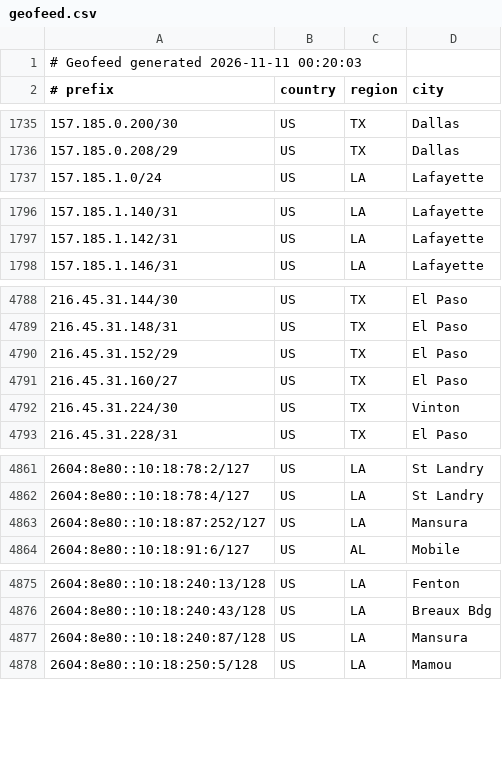
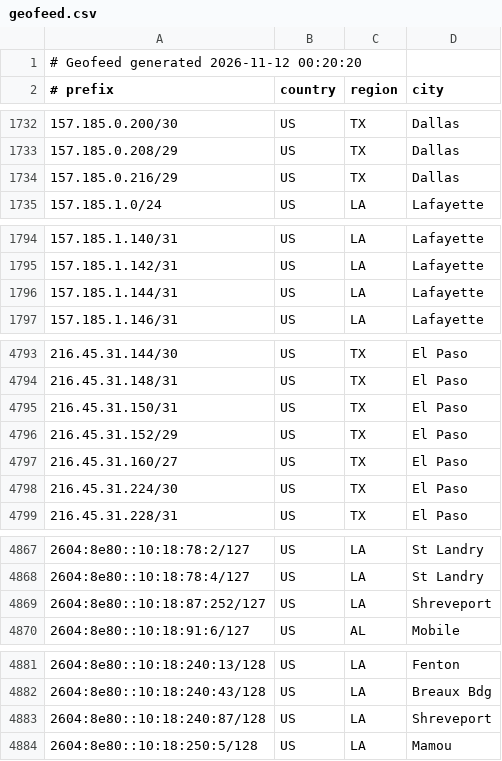
Before and after one commit to conterranae/geofeed, a CSV file: geofeed.csv, drawn as a sheet; only a part is shown, gaps mark what is left out; the diff covers the shown part only.

Commit message:
Update geofeed - 2026-11-12 00:20:50

```diff
--- a/geofeed.csv
+++ b/geofeed.csv
@@ -1,2 +1,2 @@
-# Geofeed generated 2026-11-11 00:20:03
+# Geofeed generated 2026-11-12 00:20:20
 # prefix,country,region,city
@@ -1736,2 +1733,3 @@
 157.185.0.208/29,US,TX,Dallas
+157.185.0.216/29,US,TX,Dallas
 157.185.1.0/24,US,LA,Lafayette
@@ -1797,2 +1795,3 @@
 157.185.1.142/31,US,LA,Lafayette
+157.185.1.144/31,US,LA,Lafayette
 157.185.1.146/31,US,LA,Lafayette
@@ -4789,5 +4794,6 @@
 216.45.31.148/31,US,TX,El Paso
+216.45.31.150/31,US,TX,El Paso
 216.45.31.152/29,US,TX,El Paso
 216.45.31.160/27,US,TX,El Paso
-216.45.31.224/30,US,TX,Vinton
+216.45.31.224/30,US,TX,El Paso
 216.45.31.228/31,US,TX,El Paso
@@ -4862,3 +4868,3 @@
 2604:8e80::10:18:78:4/127,US,LA,St Landry
-2604:8e80::10:18:87:252/127,US,LA,Mansura
+2604:8e80::10:18:87:252/127,US,LA,Shreveport
 2604:8e80::10:18:91:6/127,US,AL,Mobile
@@ -4876,3 +4882,3 @@
 2604:8e80::10:18:240:43/128,US,LA,Breaux Bdg
-2604:8e80::10:18:240:87/128,US,LA,Mansura
+2604:8e80::10:18:240:87/128,US,LA,Shreveport
 2604:8e80::10:18:250:5/128,US,LA,Mamou
```
Also changed, not shown: 6 added rows and 3 removed rows elsewhere in this file.
